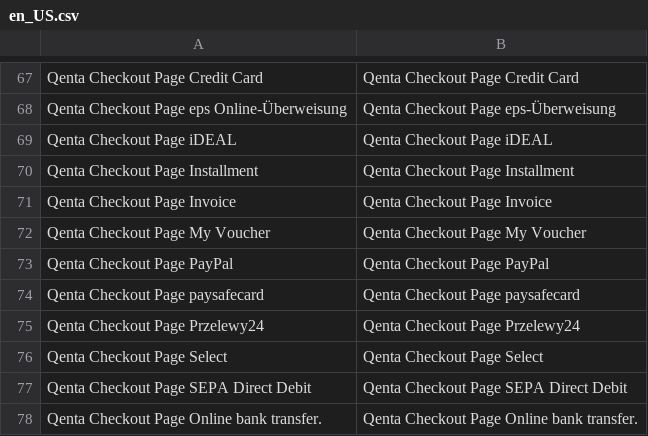
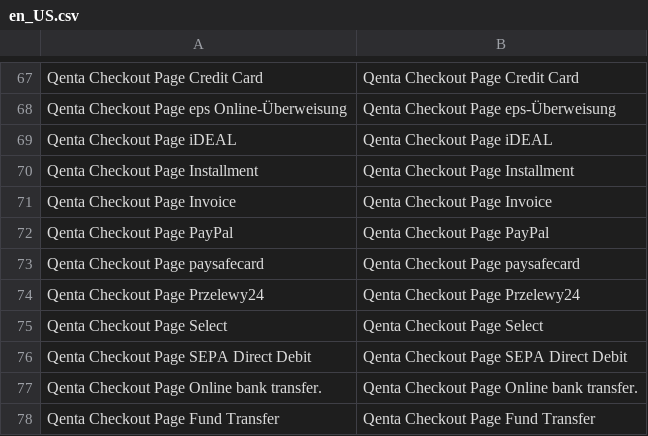
Before and after one commit to qenta-cee/magento2-qcp, a CSV file: i18n/en_US.csv, drawn as a sheet; only a part is shown, gaps mark what is left out; the shorter side is filled out with more unchanged rows; the diff names each change by its address in the sheet, - before the commit and + after, or states it on an @@ line.

```diff
--- a/i18n/en_US.csv
+++ b/i18n/en_US.csv
-row 72: Qenta Checkout Page My Voucher | Qenta Checkout Page My Voucher
```
Also changed, not shown: i18n/de_AT.csv, i18n/de_DE.csv, 6 other files.
